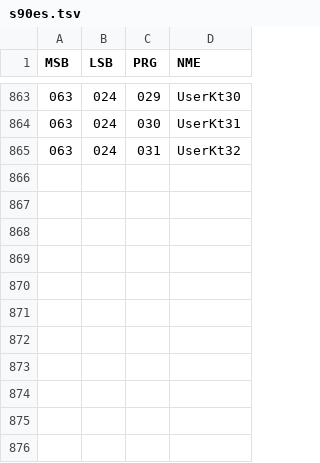
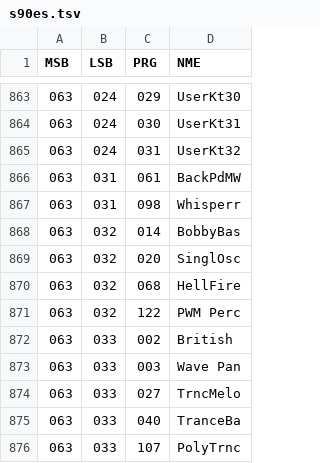
Before and after one commit to ltgcgo/octavia, a TSV file: data/bank/s90es.tsv, drawn as a sheet; only a part is shown, gaps mark what is left out; the diff names each change by its address in the sheet, - before the commit and + after, or states it on an @@ line.

```diff
--- a/data/bank/s90es.tsv
+++ b/data/bank/s90es.tsv
+row 866: 063 | 031 | 061 | BackPdMW
+row 867: 063 | 031 | 098 | Whisperr
+row 868: 063 | 032 | 014 | BobbyBas
+row 869: 063 | 032 | 020 | SinglOsc
+row 870: 063 | 032 | 068 | HellFire
+row 871: 063 | 032 | 122 | PWM Perc
+row 872: 063 | 033 | 002 | British
+row 873: 063 | 033 | 003 | Wave Pan
+row 874: 063 | 033 | 027 | TrncMelo
+row 875: 063 | 033 | 040 | TranceBa
+row 876: 063 | 033 | 107 | PolyTrnc
```
Also changed, not shown: 25 other files.
